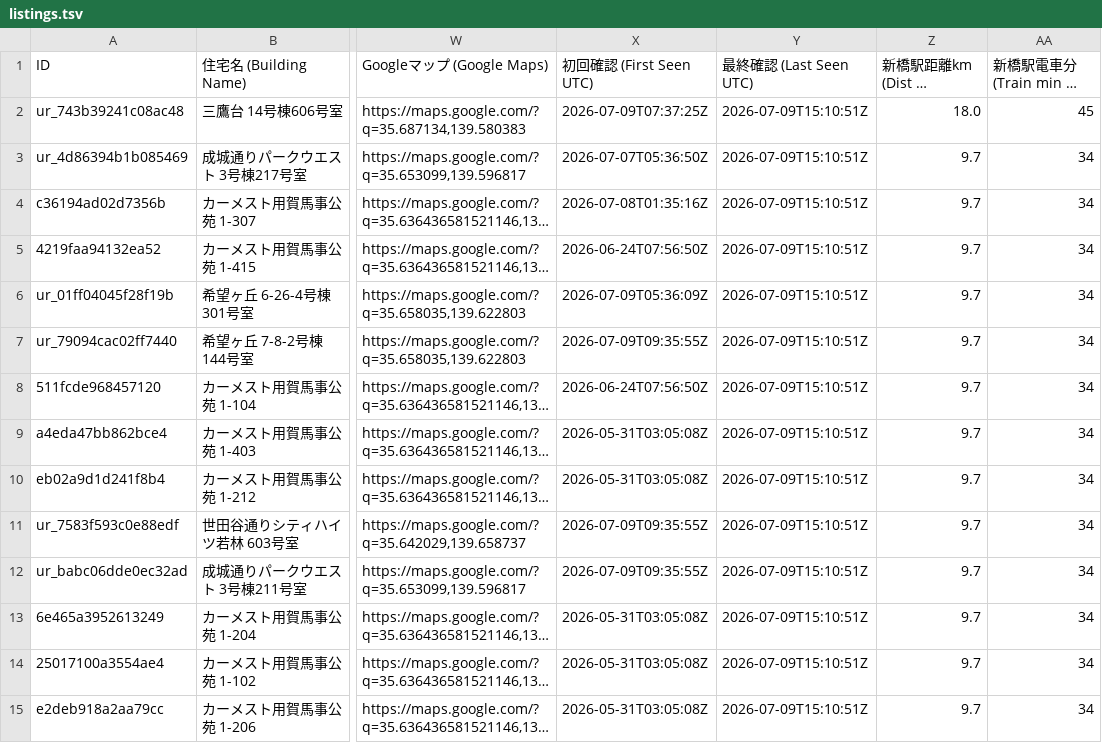
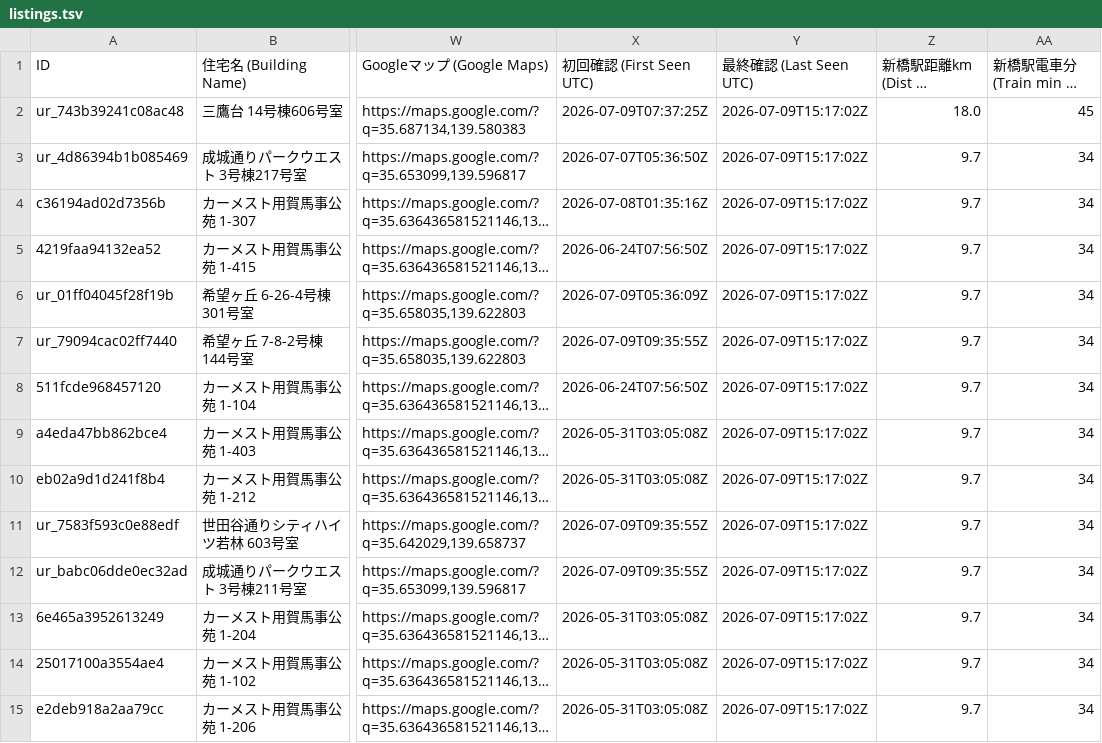
Before and after one commit to debarghadas411/JKK_UR_Tracker, a TSV file: data/listings.tsv, drawn as a sheet; only a part is shown, gaps mark what is left out; long unchanged cells end in …; the diff covers the shown part only; the diff names each change by its address in the sheet, - before the commit and + after, or states it on an @@ line.

Commit message:
chore: update map and data [skip ci]

```diff
--- a/data/listings.tsv
+++ b/data/listings.tsv
-Y2:Y15 (最終確認 (Last Seen UTC)): 2026-07-09T15:10:51Z
+Y2:Y15 (最終確認 (Last Seen UTC)): 2026-07-09T15:17:02Z
```
Also changed, not shown: 87 edited cells elsewhere in this file, data/listings_english.tsv, 1 other file.
